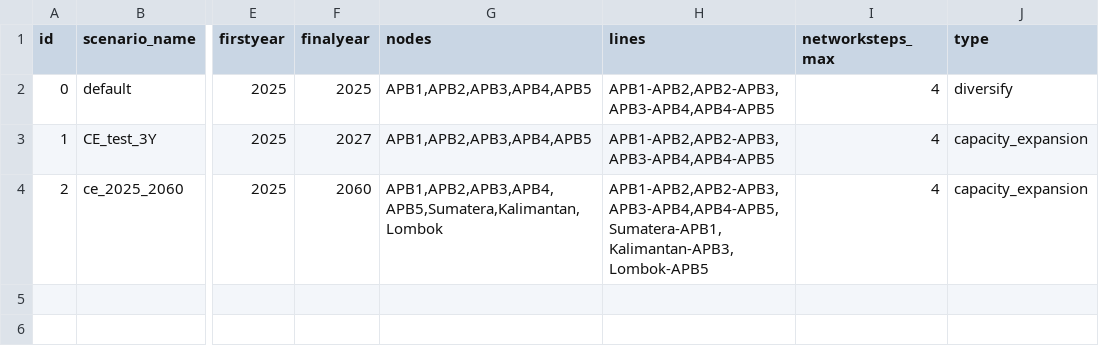
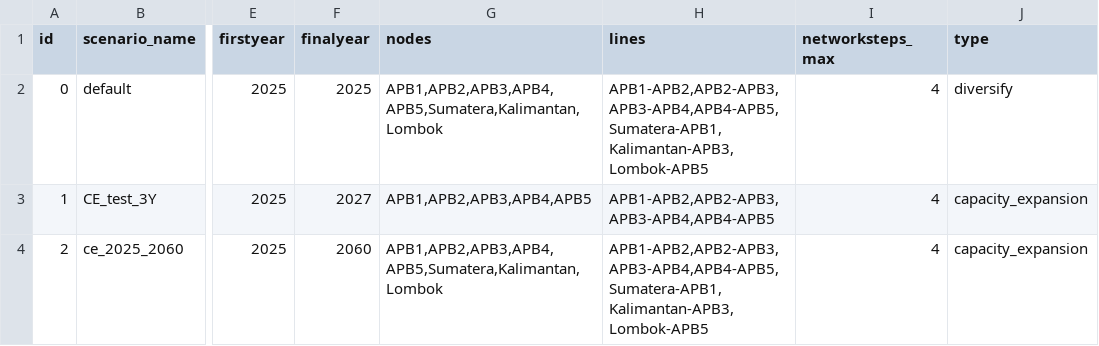
Before and after one commit to ChengChengRE100ANU/FIRM_CE-Indonesia, a CSV file: inputs/config/scenarios.csv, drawn as a sheet; only a part is shown, gaps mark what is left out; the diff names each change by its address in the sheet, - before the commit and + after, or states it on an @@ line.

```diff
--- a/inputs/config/scenarios.csv
+++ b/inputs/config/scenarios.csv
-G2 (nodes): APB1,APB2,APB3,APB4,APB5
+G2 (nodes): APB1,APB2,APB3,APB4,APB5,Sumatera,Kalimantan,Lombok
-H2 (lines): APB1-APB2,APB2-APB3,APB3-APB4,APB4-APB5
+H2 (lines): APB1-APB2,APB2-APB3,APB3-APB4,APB4-APB5,Sumatera-APB1,Kalimantan-APB3,Lombok-APB5
```
Also changed, not shown: inputs/config/config.csv, 12 other files.
